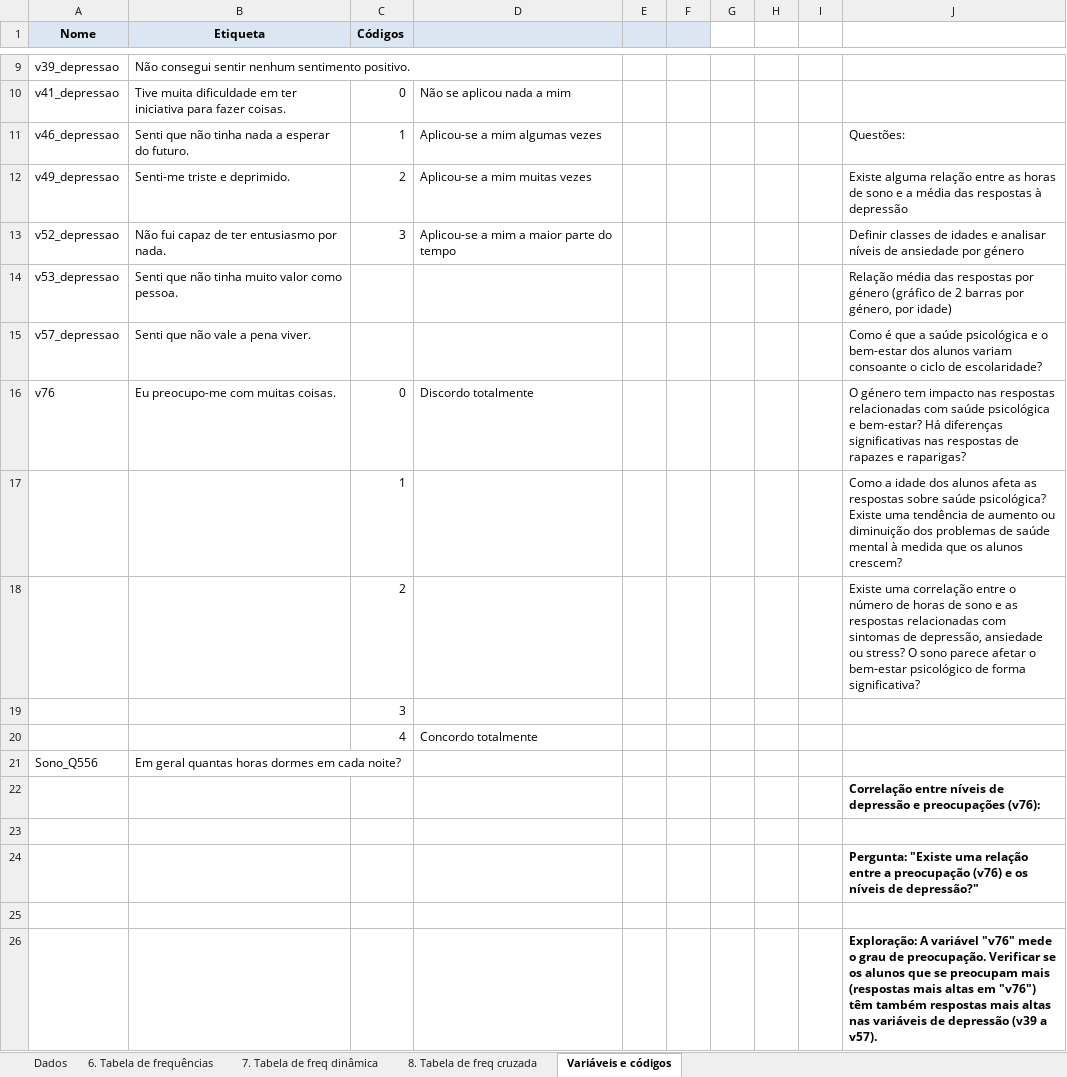
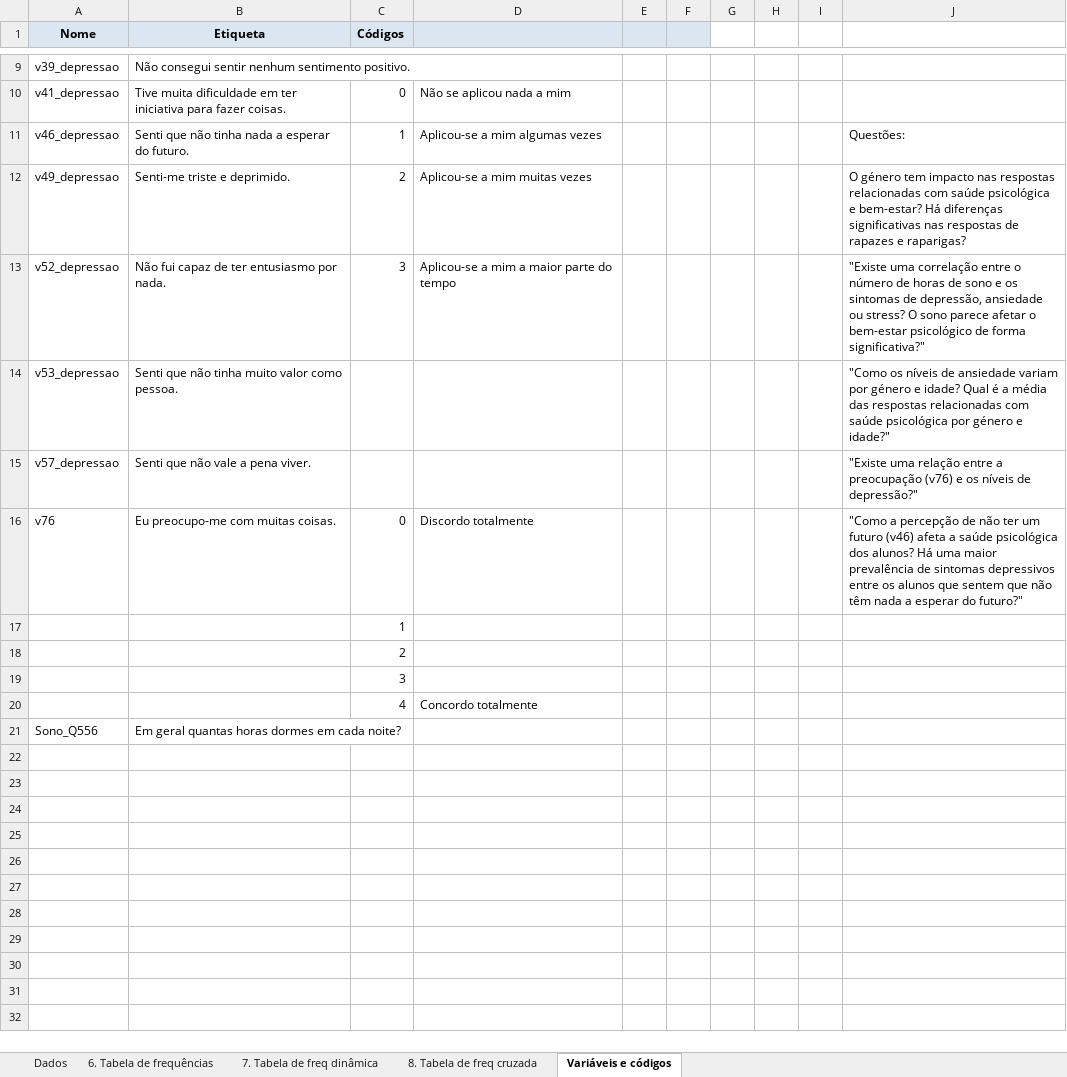
Before and after one commit to Daniel99Fonseca/Project_AED, an Excel workbook: AED_CP23_Saúde_Copia.xlsx, sheet Variáveis e códigos, drawn as a sheet; only a part is shown, gaps mark what is left out; values as stored, in another font and other column widths than the file's, no borders; the diff names each change by its address in the sheet, - before the commit and + after, or states it on an @@ line.

```diff
--- a/AED_CP23_Saúde_Copia.xlsx (sheet Variáveis e códigos)
+++ b/AED_CP23_Saúde_Copia.xlsx (sheet Variáveis e códigos)
-J12: Existe alguma relação entre as horas de sono e a média das respostas à depressão
+J12: O género tem impacto nas respostas relacionadas com saúde psicológica e bem-estar? Há diferenças significativas nas respostas de rapazes e raparigas?
-J13: Definir classes de idades e analisar níveis de ansiedade por género
+J13: "Existe uma correlação entre o número de horas de sono e os sintomas de depressão, ansiedade ou stress? O sono parece afetar o bem-estar psicológico de forma significativa?"
-J14: Relação média das respostas por género (gráfico de 2 barras por género, por idade)
+J14: "Como os níveis de ansiedade variam por género e idade? Qual é a média das respostas relacionadas com saúde psicológica por género e idade?"
-J15: Como é que a saúde psicológica e o bem-estar dos alunos variam consoante o ciclo de escolaridade?
+J15: "Existe uma relação entre a preocupação (v76) e os níveis de depressão?"
-J16: O género tem impacto nas respostas relacionadas com saúde psicológica e bem-estar? Há diferenças significativas nas respostas de rapazes e raparigas?
+J16: "Como a percepção de não ter um futuro (v46) afeta a saúde psicológica dos alunos? Há uma maior prevalência de sintomas depressivos entre os alunos que sentem que não têm nada a esperar do futuro?"
-J17: Como a idade dos alunos afeta as respostas sobre saúde psicológica? Existe uma tendência de aumento ou diminuição dos problemas de saúde mental à medida que os alunos crescem?
+J17: (empty)
-J18: Existe uma correlação entre o número de horas de sono e as respostas relacionadas com sintomas de depressão, ansiedade ou stress? O sono parece afetar o bem-estar psicológico de forma significativa?
+J18: (empty)
-row 22:  |  |  |  |  |  |  |  |  | Correlação entre níveis de depressão e preocupações (v76):
-row 23: (empty)
-row 24:  |  |  |  |  |  |  |  |  | Pergunta: "Existe uma relação entre a preocupação (v76) e os níveis de depressão?"
-row 25: (empty)
-row 26:  |  |  |  |  |  |  |  |  | Exploração: A variável "v76" mede o grau de preocupação. Verificar se os alunos que se preocupam mais (respostas mais altas em "v76") têm também respostas mais altas nas variáveis de depressão (v39 a v57).
```
Also changed, not shown: 1 other file.
